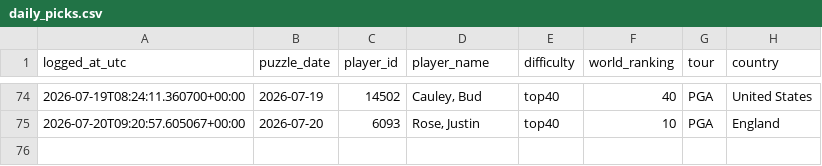
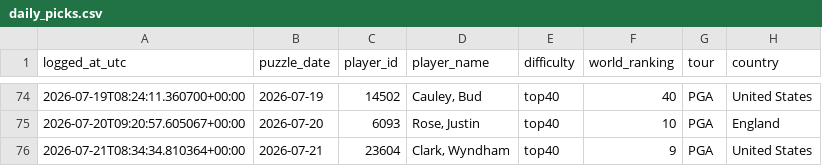
Before and after one commit to rosiekipling/pardle, a CSV file: data/daily_picks.csv, drawn as a sheet; only a part is shown, gaps mark what is left out.

```diff
--- a/data/daily_picks.csv
+++ b/data/daily_picks.csv
@@ -75 +75,2 @@ logged_at_utc,puzzle_date,player_id,player_name,difficulty,world_ranking,tour,co
 2026-07-20T09:20:57.605067+00:00,2026-07-20,6093,"Rose, Justin",top40,10,PGA,England
+2026-07-21T08:34:34.810364+00:00,2026-07-21,23604,"Clark, Wyndham",top40,9,PGA,United States
```
Also changed, not shown: 4 other files.
